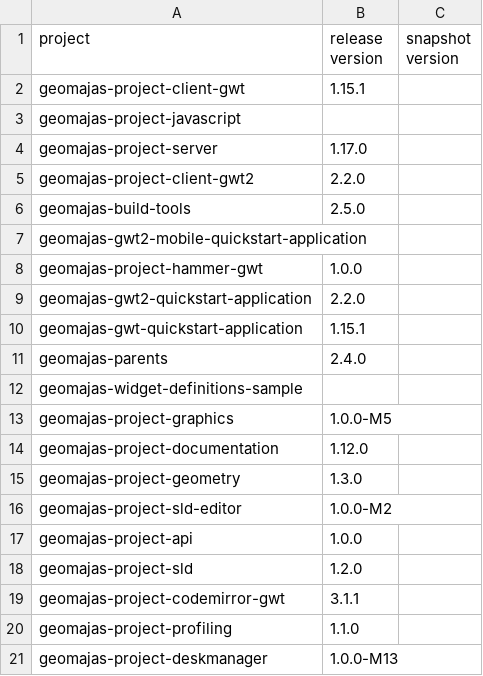
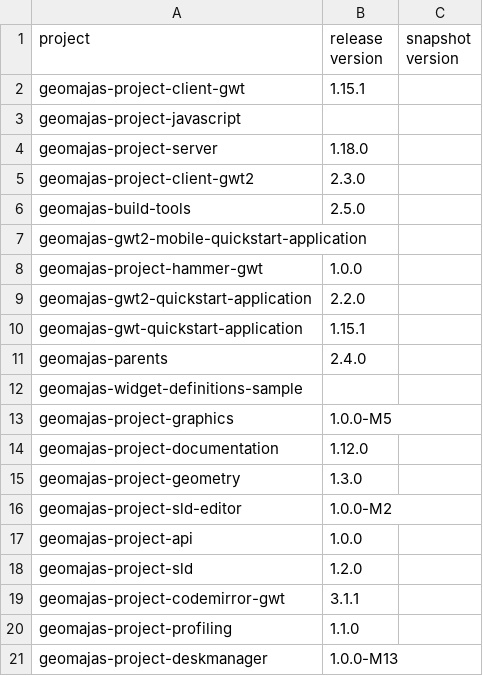
Before and after one commit to geomajas/geomajas-build-tools, a CSV file: geomajas-dep/projects.csv, drawn as a sheet.

Commit message:
Update projects.csv

```diff
--- a/geomajas-dep/projects.csv
+++ b/geomajas-dep/projects.csv
@@ -3,4 +3,4 @@ geomajas-project-client-gwt,1.15.1
 geomajas-project-javascript,
-geomajas-project-server,1.17.0
-geomajas-project-client-gwt2,2.2.0
+geomajas-project-server,1.18.0
+geomajas-project-client-gwt2,2.3.0
 geomajas-build-tools,2.5.0
```
